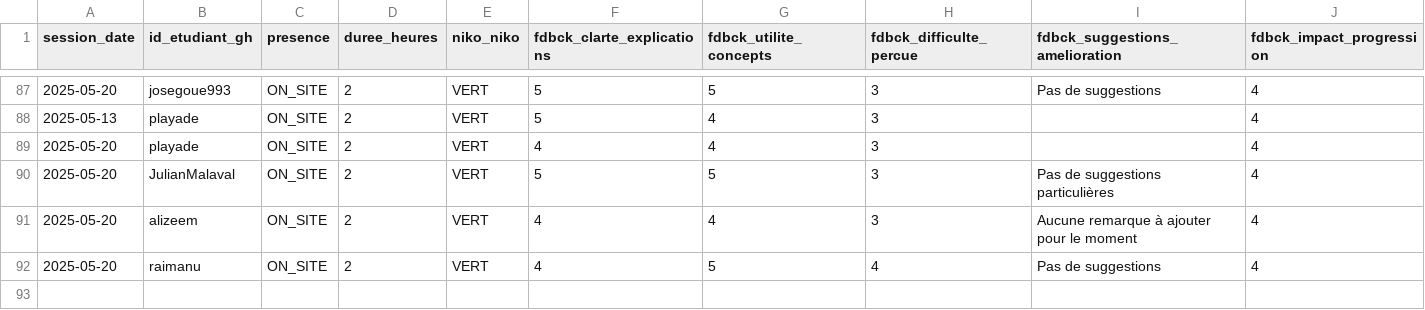
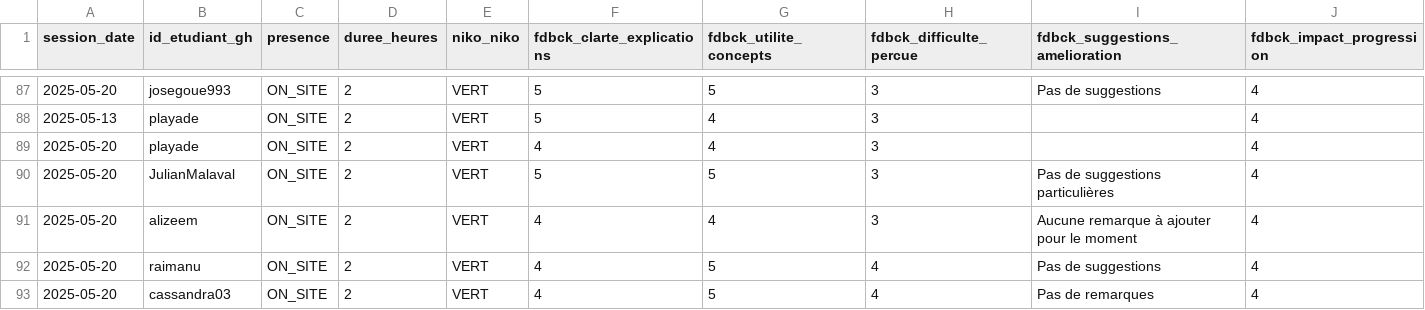
Before and after one commit to playade/unc_iae_miage_interop_si_feedbacks, a CSV file: data/feedback_sessions.csv, drawn as a sheet; only a part is shown, gaps mark what is left out; rows hold the shown columns only; the diff names each change by its address in the sheet, - before the commit and + after, or states it on an @@ line.

Commit message:
Update feedback_sessions.csv Cassandra 20-05-2025
Signed-off-by: Cassandra <94151713+cassandra03@users.noreply.github.com>

```diff
--- a/data/feedback_sessions.csv
+++ b/data/feedback_sessions.csv
+row 93: 2025-05-20 | cassandra03 | ON_SITE | 2 | VERT | 4 | 5 | 4 | Pas de remarques | 4
```
